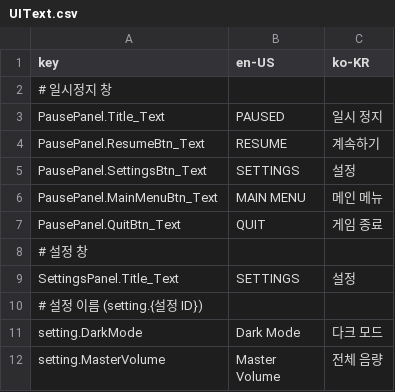
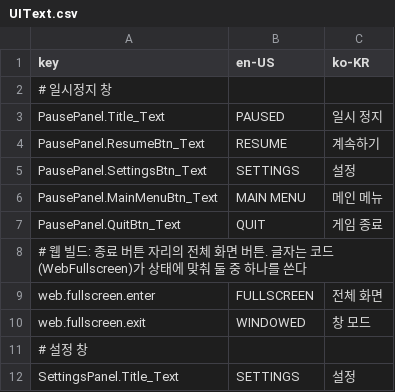
Before and after one commit to Anyway-WeMadeIt/Feed-A-Blackhole-Client, a CSV file: Assets/Data/Localization/UIText.csv, drawn as a sheet; only a part is shown; the shorter side is filled out with more unchanged rows.

```diff
--- a/Assets/Data/Localization/UIText.csv
+++ b/Assets/Data/Localization/UIText.csv
@@ -7,2 +7,5 @@ PausePanel.MainMenuBtn_Text,MAIN MENU,메인 메뉴
 PausePanel.QuitBtn_Text,QUIT,게임 종료
+# 웹 빌드: 종료 버튼 자리의 전체 화면 버튼. 글자는 코드(WebFullscreen)가 상태에 맞춰 둘 중 하나를 쓴다
+web.fullscreen.enter,FULLSCREEN,전체 화면
+web.fullscreen.exit,WINDOWED,창 모드
 # 설정 창
```
Also changed, not shown: 31 other files.
